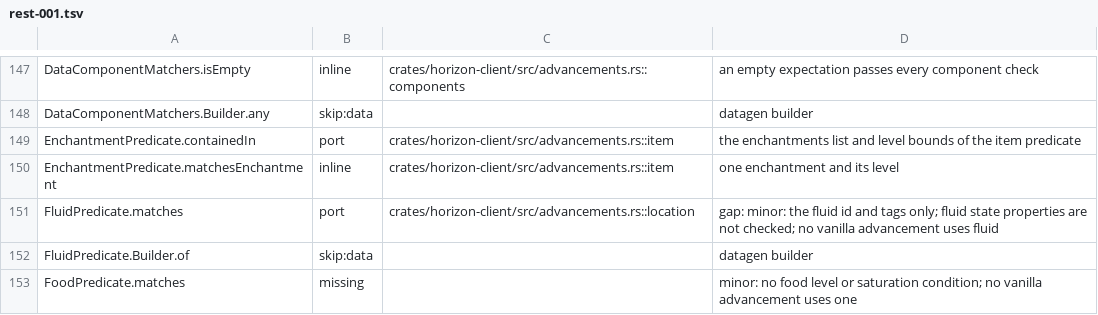
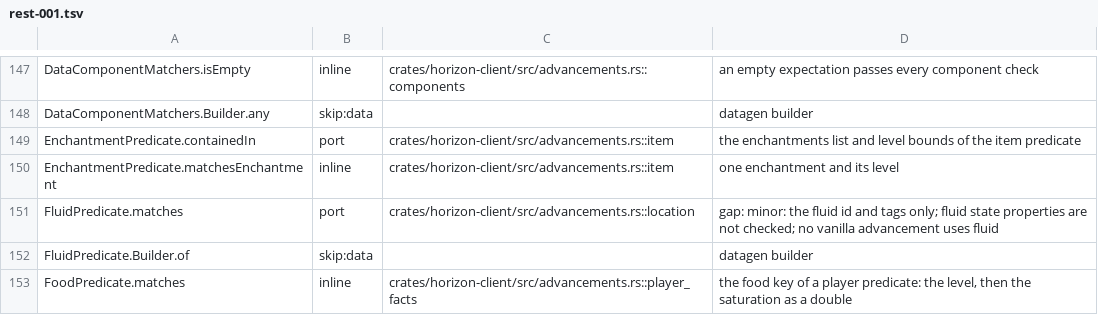
Before and after one commit to heyskylo/horizon-ios, a TSV file: tools/port_map/rest-001.tsv, drawn as a sheet; only a part is shown, gaps mark what is left out.

```diff
--- a/tools/port_map/rest-001.tsv
+++ b/tools/port_map/rest-001.tsv
@@ -152,2 +152,2 @@ FluidPredicate.matches	port	crates/horizon-client/src/advancements.rs::location
 FluidPredicate.Builder.of	skip:data		datagen builder
-FoodPredicate.matches	missing		minor: no food level or saturation condition; no vanilla advancement uses one
+FoodPredicate.matches	inline	crates/horizon-client/src/advancements.rs::player_facts	the food key of a player predicate: the level, then the saturation as a double
```
Also changed, not shown: 5 other files.
